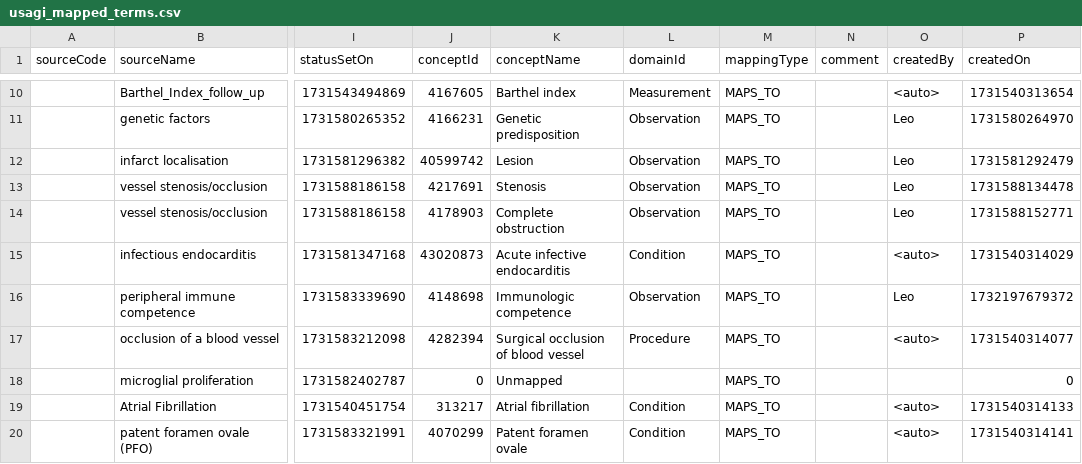
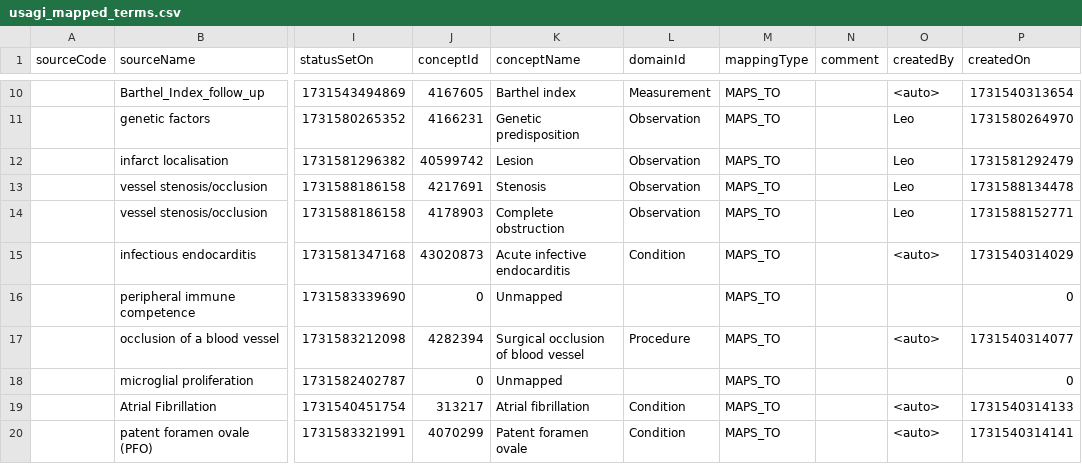
Before and after one commit to leof18/wise-dag, a CSV file: Standardization/usagi_mapped_terms.csv, drawn as a sheet; only a part is shown, gaps mark what is left out; the diff covers the shown part only; the diff names each change by its address in the sheet, - before the commit and + after, or states it on an @@ line.

```diff
--- a/Standardization/usagi_mapped_terms.csv
+++ b/Standardization/usagi_mapped_terms.csv
-J16 (conceptId): 4148698
+J16 (conceptId): 0
-K16 (conceptName): Immunologic competence
+K16 (conceptName): Unmapped
-L16 (domainId): Observation
+L16 (domainId): (empty)
-O16 (createdBy): Leo
+O16 (createdBy): (empty)
-P16 (createdOn): 1732197679372
+P16 (createdOn): 0
```
Also changed, not shown: 32 edited cells elsewhere in this file, 13 other files.
